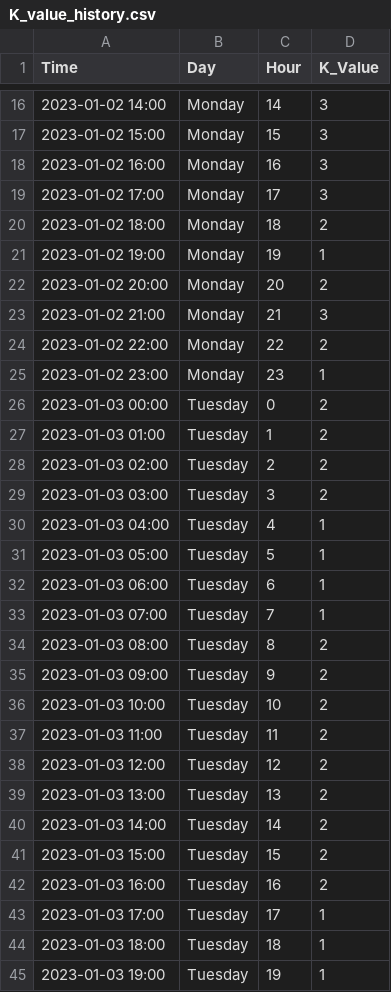
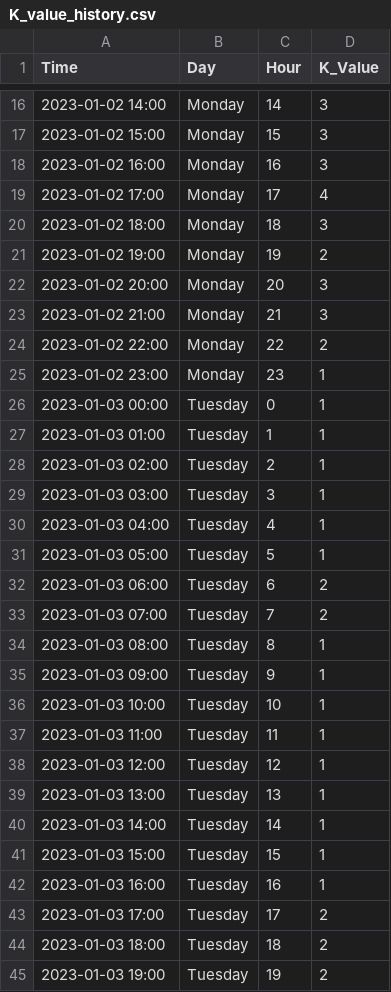
Before and after one commit to Sherlock0129/WSN_ES, a CSV file: K_value_history.csv, drawn as a sheet; only a part is shown, gaps mark what is left out; the diff covers the shown part only.

```diff
--- a/K_value_history.csv
+++ b/K_value_history.csv
@@ -18,6 +18,6 @@ Time,Day,Hour,K_Value
 2023-01-02 16:00,Monday,16,3
-2023-01-02 17:00,Monday,17,3
-2023-01-02 18:00,Monday,18,2
-2023-01-02 19:00,Monday,19,1
-2023-01-02 20:00,Monday,20,2
+2023-01-02 17:00,Monday,17,4
+2023-01-02 18:00,Monday,18,3
+2023-01-02 19:00,Monday,19,2
+2023-01-02 20:00,Monday,20,3
 2023-01-02 21:00,Monday,21,3
@@ -25,21 +25,21 @@ Time,Day,Hour,K_Value
 2023-01-02 23:00,Monday,23,1
-2023-01-03 00:00,Tuesday,0,2
-2023-01-03 01:00,Tuesday,1,2
-2023-01-03 02:00,Tuesday,2,2
-2023-01-03 03:00,Tuesday,3,2
+2023-01-03 00:00,Tuesday,0,1
+2023-01-03 01:00,Tuesday,1,1
+2023-01-03 02:00,Tuesday,2,1
+2023-01-03 03:00,Tuesday,3,1
 2023-01-03 04:00,Tuesday,4,1
 2023-01-03 05:00,Tuesday,5,1
-2023-01-03 06:00,Tuesday,6,1
-2023-01-03 07:00,Tuesday,7,1
-2023-01-03 08:00,Tuesday,8,2
-2023-01-03 09:00,Tuesday,9,2
-2023-01-03 10:00,Tuesday,10,2
-2023-01-03 11:00,Tuesday,11,2
-2023-01-03 12:00,Tuesday,12,2
-2023-01-03 13:00,Tuesday,13,2
-2023-01-03 14:00,Tuesday,14,2
-2023-01-03 15:00,Tuesday,15,2
-2023-01-03 16:00,Tuesday,16,2
-2023-01-03 17:00,Tuesday,17,1
-2023-01-03 18:00,Tuesday,18,1
-2023-01-03 19:00,Tuesday,19,1
+2023-01-03 06:00,Tuesday,6,2
+2023-01-03 07:00,Tuesday,7,2
+2023-01-03 08:00,Tuesday,8,1
+2023-01-03 09:00,Tuesday,9,1
+2023-01-03 10:00,Tuesday,10,1
+2023-01-03 11:00,Tuesday,11,1
+2023-01-03 12:00,Tuesday,12,1
+2023-01-03 13:00,Tuesday,13,1
+2023-01-03 14:00,Tuesday,14,1
+2023-01-03 15:00,Tuesday,15,1
+2023-01-03 16:00,Tuesday,16,1
+2023-01-03 17:00,Tuesday,17,2
+2023-01-03 18:00,Tuesday,18,2
+2023-01-03 19:00,Tuesday,19,2
```
Also changed, not shown: 100 edited cells elsewhere in this file, 13 other files.
